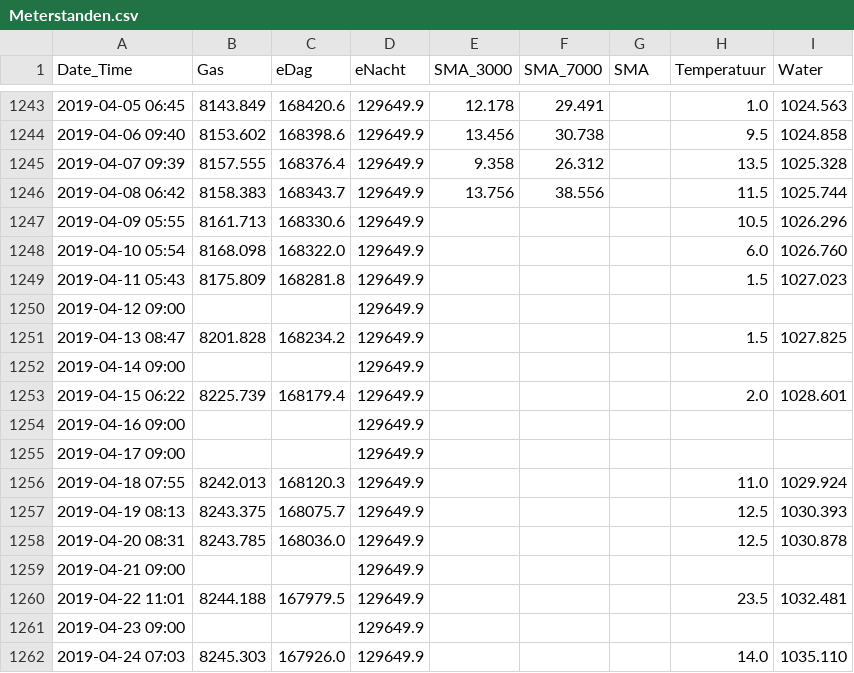
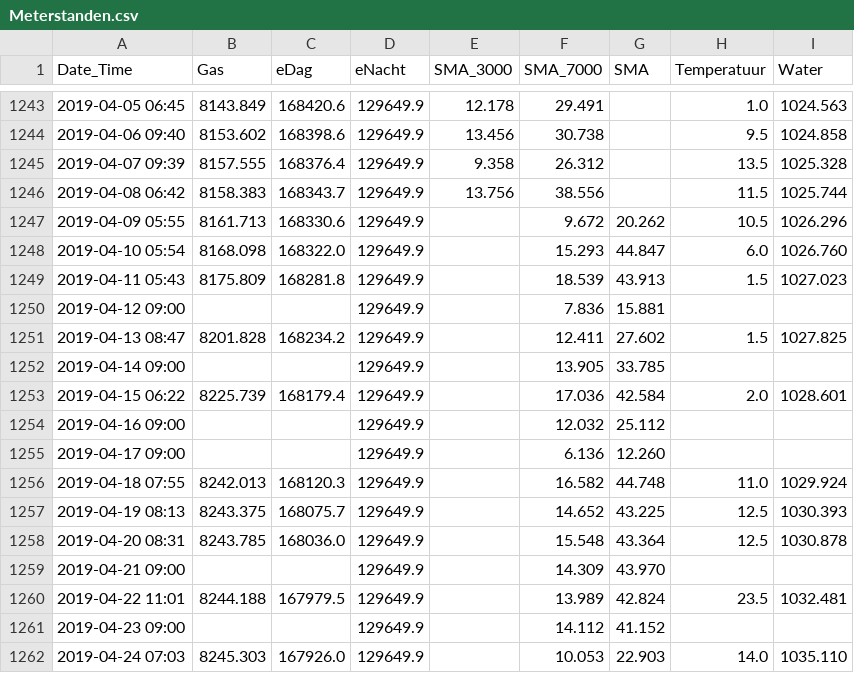
Before and after one commit to rhuygen/Meterstanden, a CSV file: Data/Meterstanden.csv, drawn as a sheet; only a part is shown, gaps mark what is left out; the diff covers the shown part only.

Commit message:
daily updates

```diff
--- a/Data/Meterstanden.csv
+++ b/Data/Meterstanden.csv
@@ -1246,17 +1246,17 @@ Date_Time,Gas,eDag,eNacht,SMA_3000,SMA_7000,SMA,Temperatuur,Water
 2019-04-08 06:42,8158.383,168343.7,129649.9,13.756,38.556,,11.5,1025.744
-2019-04-09 05:55,8161.713,168330.6,129649.9,,,,10.5,1026.296
-2019-04-10 05:54,8168.098,168322.0,129649.9,,,,6.0,1026.760
-2019-04-11 05:43,8175.809,168281.8,129649.9,,,,1.5,1027.023
-2019-04-12 09:00,,,129649.9,,,,,
-2019-04-13 08:47,8201.828,168234.2,129649.9,,,,1.5,1027.825
-2019-04-14 09:00,,,129649.9,,,,,
-2019-04-15 06:22,8225.739,168179.4,129649.9,,,,2.0,1028.601
-2019-04-16 09:00,,,129649.9,,,,,
-2019-04-17 09:00,,,129649.9,,,,,
-2019-04-18 07:55,8242.013,168120.3,129649.9,,,,11.0,1029.924
-2019-04-19 08:13,8243.375,168075.7,129649.9,,,,12.5,1030.393
-2019-04-20 08:31,8243.785,168036.0,129649.9,,,,12.5,1030.878
-2019-04-21 09:00,,,129649.9,,,,,
-2019-04-22 11:01,8244.188,167979.5,129649.9,,,,23.5,1032.481
-2019-04-23 09:00,,,129649.9,,,,,
-2019-04-24 07:03,8245.303,167926.0,129649.9,,,,14.0,1035.110
+2019-04-09 05:55,8161.713,168330.6,129649.9,, 9.672, 20.262,10.5,1026.296
+2019-04-10 05:54,8168.098,168322.0,129649.9,,15.293, 44.847,6.0,1026.760
+2019-04-11 05:43,8175.809,168281.8,129649.9,,18.539, 43.913,1.5,1027.023
+2019-04-12 09:00,,,129649.9,, 7.836, 15.881,,
+2019-04-13 08:47,8201.828,168234.2,129649.9,,12.411, 27.602,1.5,1027.825
+2019-04-14 09:00,,,129649.9,,13.905, 33.785,,
+2019-04-15 06:22,8225.739,168179.4,129649.9,,17.036, 42.584,2.0,1028.601
+2019-04-16 09:00,,,129649.9,,12.032, 25.112,,
+2019-04-17 09:00,,,129649.9,, 6.136, 12.260,,
+2019-04-18 07:55,8242.013,168120.3,129649.9,,16.582, 44.748,11.0,1029.924
+2019-04-19 08:13,8243.375,168075.7,129649.9,,14.652, 43.225,12.5,1030.393
+2019-04-20 08:31,8243.785,168036.0,129649.9,,15.548, 43.364,12.5,1030.878
+2019-04-21 09:00,,,129649.9,,14.309, 43.970,,
+2019-04-22 11:01,8244.188,167979.5,129649.9,,13.989, 42.824,23.5,1032.481
+2019-04-23 09:00,,,129649.9,,14.112, 41.152,,
+2019-04-24 07:03,8245.303,167926.0,129649.9,,10.053, 22.903,14.0,1035.110
```
Also changed, not shown: 25 added rows and 1 edited cell elsewhere in this file.
